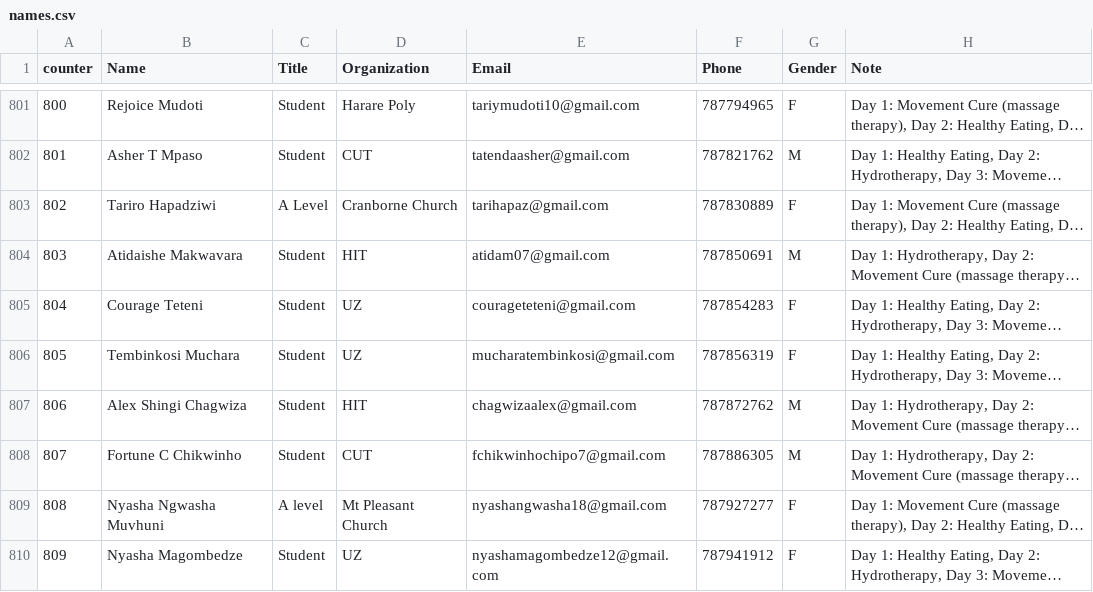
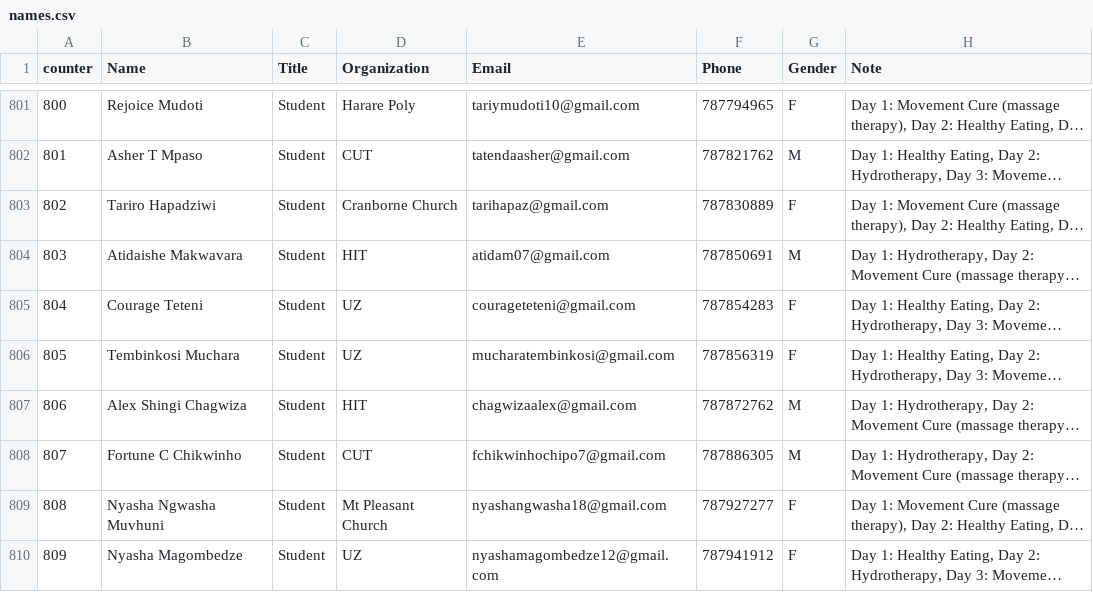
Before and after one commit to keptac/pcm-be, a CSV file: app-middlewares/names.csv, drawn as a sheet; only a part is shown, gaps mark what is left out; long unchanged cells end in …; the diff covers the shown part only; the diff names each change by its address in the sheet, - before the commit and + after, or states it on an @@ line.

```diff
--- a/app-middlewares/names.csv
+++ b/app-middlewares/names.csv
-C803 (Title): A Level
+C803 (Title): Student
-C809 (Title): A level
+C809 (Title): Student
```
Also changed, not shown: 5 edited cells elsewhere in this file, app-middlewares/attendees_db.csv.
